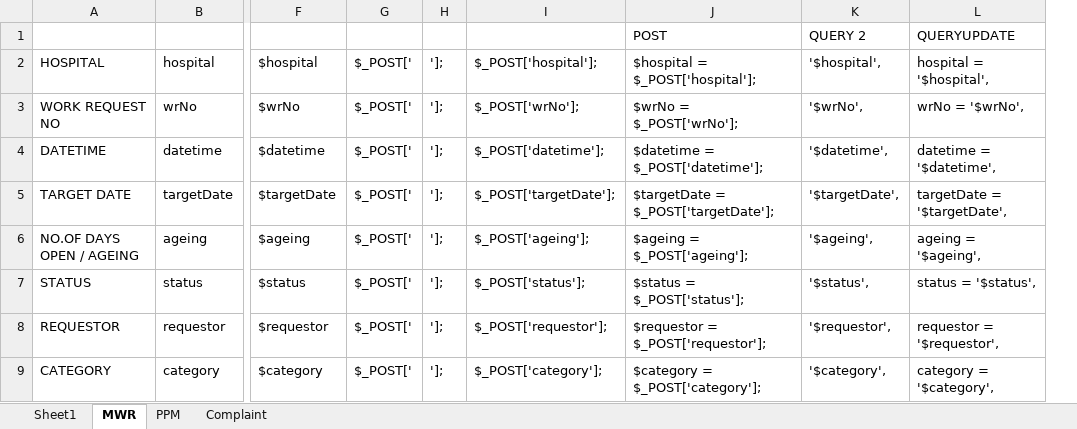
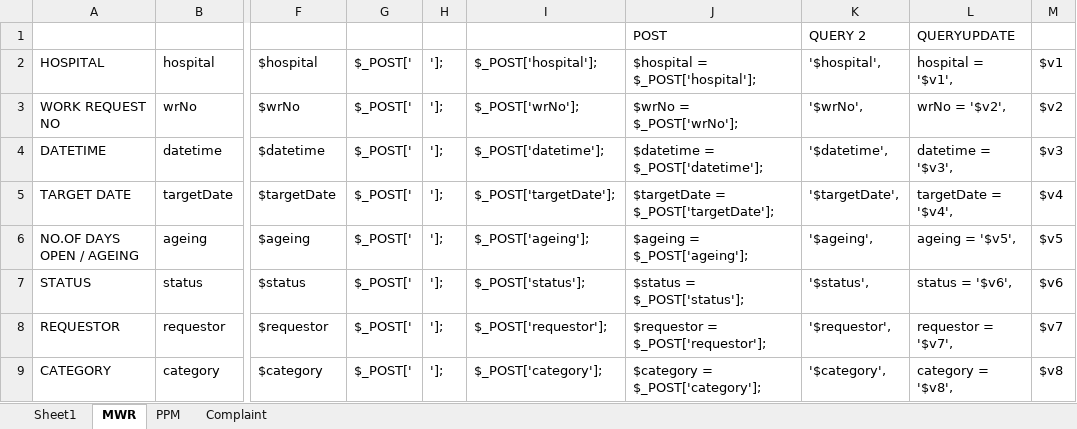
Before and after one commit to enterme2/fm-system, an Excel workbook: NewAWS Database.xlsx, sheet MWR, drawn as a sheet; only a part is shown, gaps mark what is left out; values as stored, in another font and other column widths than the file's, no borders; removed rows and columns are numbered as before the commit, all else as after; the diff names each change by its address in the sheet, - before the commit and + after, or states it on an @@ line.

```diff
--- a/NewAWS Database.xlsx (sheet MWR)
+++ b/NewAWS Database.xlsx (sheet MWR)
-column L, rows 1-9: QUERYUPDATE | hospital = '$hospital', | wrNo = '$wrNo', | datetime = '$datetime', | targetDate = '$targetDate', | ageing = '$ageing', | status = '$status', | requestor = '$requestor', | category = '$category',
+column L, rows 1-9: QUERYUPDATE | hospital = '$v1', | wrNo = '$v2', | datetime = '$v3', | targetDate = '$v4', | ageing = '$v5', | status = '$v6', | requestor = '$v7', | category = '$v8',
+column M, rows 2-9: $v1 | $v2 | $v3 | $v4 | $v5 | $v6 | $v7 | $v8
```
Also changed, not shown: sheet PPM, 18 other files.
